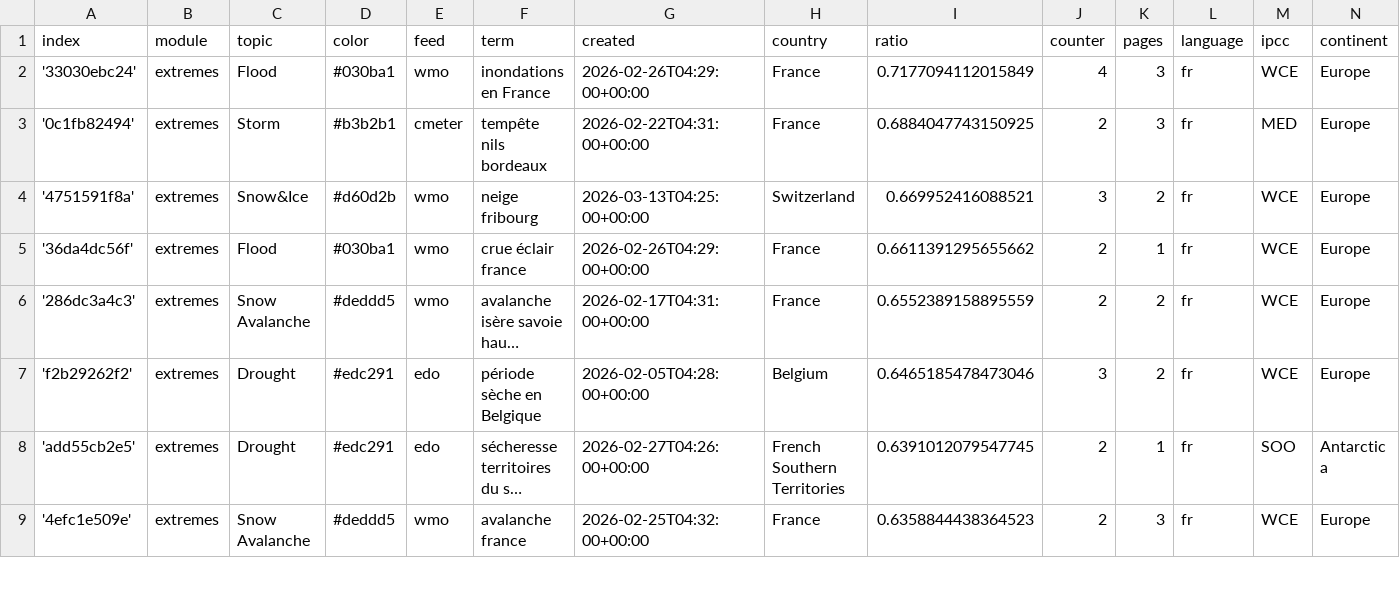
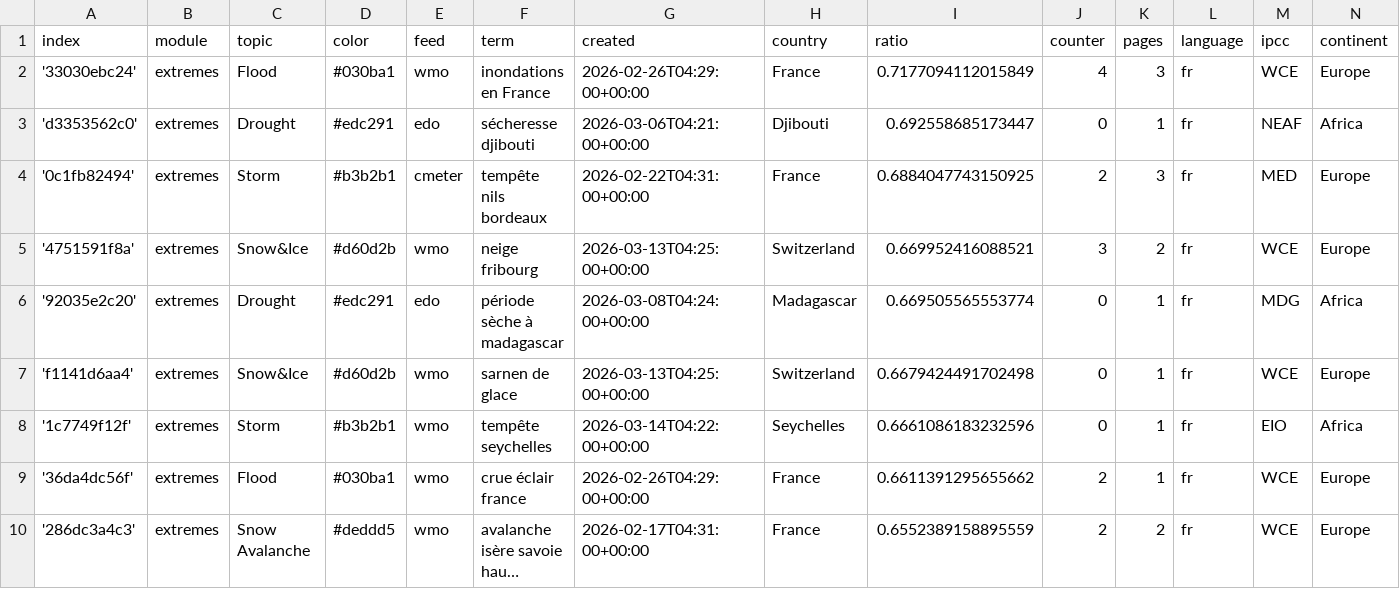
Before and after one commit to TinoH91news/frenchExtremes, a CSV file: terms.csv, drawn as a sheet; only a part is shown; the shorter side is filled out with more unchanged rows; long unchanged cells end in …; the diff names each change by its address in the sheet, - before the commit and + after, or states it on an @@ line.

Commit message:
Commit from GitHub Actions (import:0.0)

```diff
--- a/terms.csv
+++ b/terms.csv
+row 3: 'd3353562c0' | extremes | Drought | #edc291 | edo | sécheresse djibouti | 2026-03-06T04:21:00+00:00 | Djibouti | 0.692558685173447 | 0 | 1 | fr | NEAF | Africa
+row 6: '92035e2c20' | extremes | Drought | #edc291 | edo | période sèche à madagascar | 2026-03-08T04:24:00+00:00 | Madagascar | 0.669505565553774 | 0 | 1 | fr | MDG | Africa
+row 7: 'f1141d6aa4' | extremes | Snow&Ice | #d60d2b | wmo | sarnen de glace | 2026-03-13T04:25:00+00:00 | Switzerland | 0.6679424491702498 | 0 | 1 | fr | WCE | Europe
+row 8: '1c7749f12f' | extremes | Storm | #b3b2b1 | wmo | tempête seychelles | 2026-03-14T04:22:00+00:00 | Seychelles | 0.6661086183232596 | 0 | 1 | fr | EIO | Africa
```
